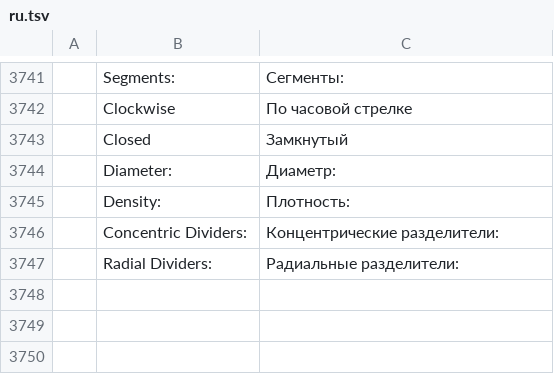
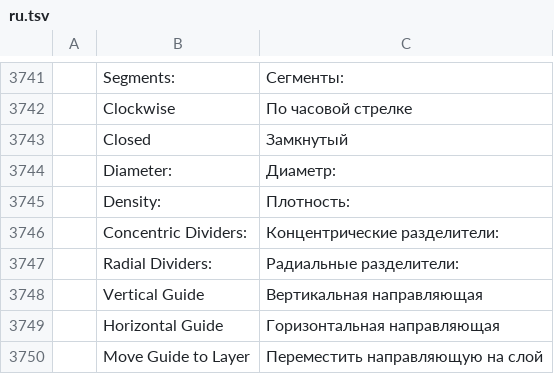
Before and after one commit to redrun6767/vectorcraft, a TSV file: crates/ui-egui/src/i18n/ru.tsv, drawn as a sheet; only a part is shown, gaps mark what is left out; the diff names each change by its address in the sheet, - before the commit and + after, or states it on an @@ line.

```diff
--- a/crates/ui-egui/src/i18n/ru.tsv
+++ b/crates/ui-egui/src/i18n/ru.tsv
+row 3748:  | Vertical Guide | Вертикальная направляющая
+row 3749:  | Horizontal Guide | Горизонтальная направляющая
+row 3750:  | Move Guide to Layer | Переместить направляющую на слой
```
Also changed, not shown: crates/ui-egui/src/i18n/fr.tsv, crates/ui-egui/src/i18n/it.tsv, 20 other files.
